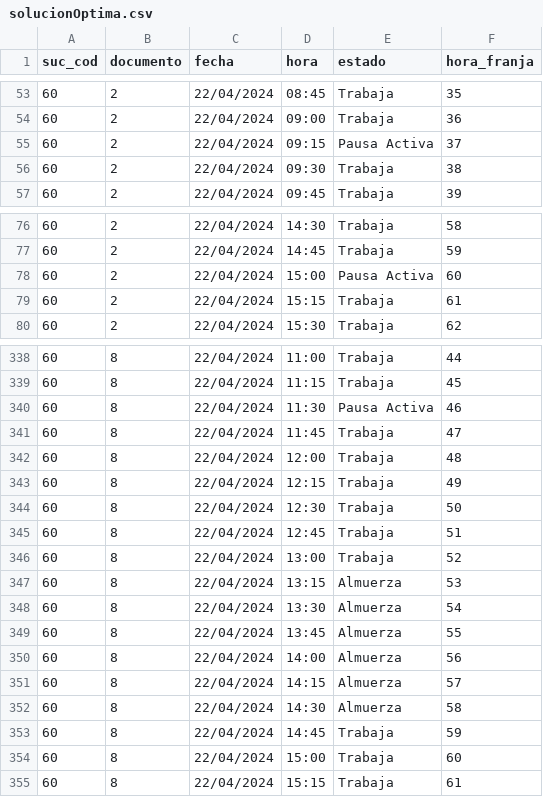
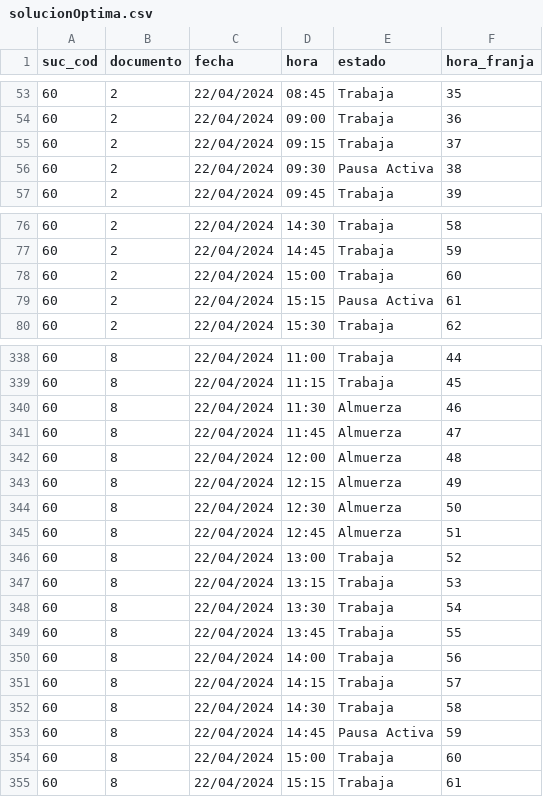
Before and after one commit to SantiagoMejiaF/Dataton_AnalisisAlgoritmos, a CSV file: src/PuLP/solucionOptima.csv, drawn as a sheet; only a part is shown, gaps mark what is left out; the diff covers the shown part only.

```diff
--- a/src/PuLP/solucionOptima.csv
+++ b/src/PuLP/solucionOptima.csv
@@ -54,4 +54,4 @@ suc_cod,documento,fecha,hora,estado,hora_franja
 60,2,22/04/2024,09:00,Trabaja,36
-60,2,22/04/2024,09:15,Pausa Activa,37
-60,2,22/04/2024,09:30,Trabaja,38
+60,2,22/04/2024,09:15,Trabaja,37
+60,2,22/04/2024,09:30,Pausa Activa,38
 60,2,22/04/2024,09:45,Trabaja,39
@@ -77,4 +77,4 @@ suc_cod,documento,fecha,hora,estado,hora_franja
 60,2,22/04/2024,14:45,Trabaja,59
-60,2,22/04/2024,15:00,Pausa Activa,60
-60,2,22/04/2024,15:15,Trabaja,61
+60,2,22/04/2024,15:00,Trabaja,60
+60,2,22/04/2024,15:15,Pausa Activa,61
 60,2,22/04/2024,15:30,Trabaja,62
@@ -339,16 +339,16 @@ suc_cod,documento,fecha,hora,estado,hora_franja
 60,8,22/04/2024,11:15,Trabaja,45
-60,8,22/04/2024,11:30,Pausa Activa,46
-60,8,22/04/2024,11:45,Trabaja,47
-60,8,22/04/2024,12:00,Trabaja,48
-60,8,22/04/2024,12:15,Trabaja,49
-60,8,22/04/2024,12:30,Trabaja,50
-60,8,22/04/2024,12:45,Trabaja,51
+60,8,22/04/2024,11:30,Almuerza,46
+60,8,22/04/2024,11:45,Almuerza,47
+60,8,22/04/2024,12:00,Almuerza,48
+60,8,22/04/2024,12:15,Almuerza,49
+60,8,22/04/2024,12:30,Almuerza,50
+60,8,22/04/2024,12:45,Almuerza,51
 60,8,22/04/2024,13:00,Trabaja,52
-60,8,22/04/2024,13:15,Almuerza,53
-60,8,22/04/2024,13:30,Almuerza,54
-60,8,22/04/2024,13:45,Almuerza,55
-60,8,22/04/2024,14:00,Almuerza,56
-60,8,22/04/2024,14:15,Almuerza,57
-60,8,22/04/2024,14:30,Almuerza,58
-60,8,22/04/2024,14:45,Trabaja,59
+60,8,22/04/2024,13:15,Trabaja,53
+60,8,22/04/2024,13:30,Trabaja,54
+60,8,22/04/2024,13:45,Trabaja,55
+60,8,22/04/2024,14:00,Trabaja,56
+60,8,22/04/2024,14:15,Trabaja,57
+60,8,22/04/2024,14:30,Trabaja,58
+60,8,22/04/2024,14:45,Pausa Activa,59
 60,8,22/04/2024,15:00,Trabaja,60
```
Also changed, not shown: 40 edited cells elsewhere in this file, 2 other files.
